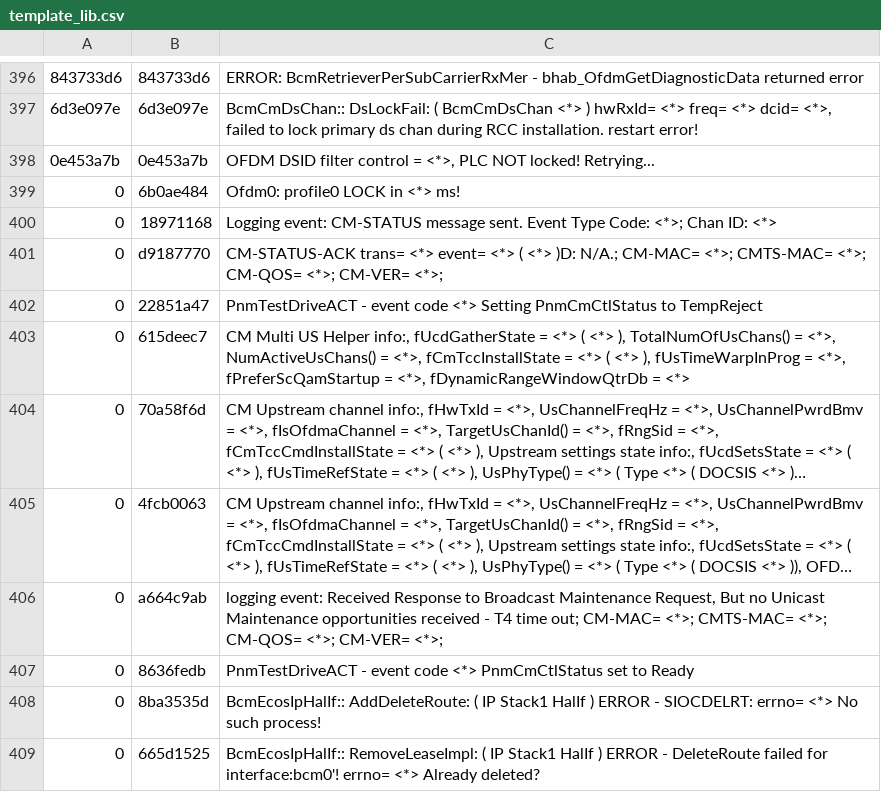
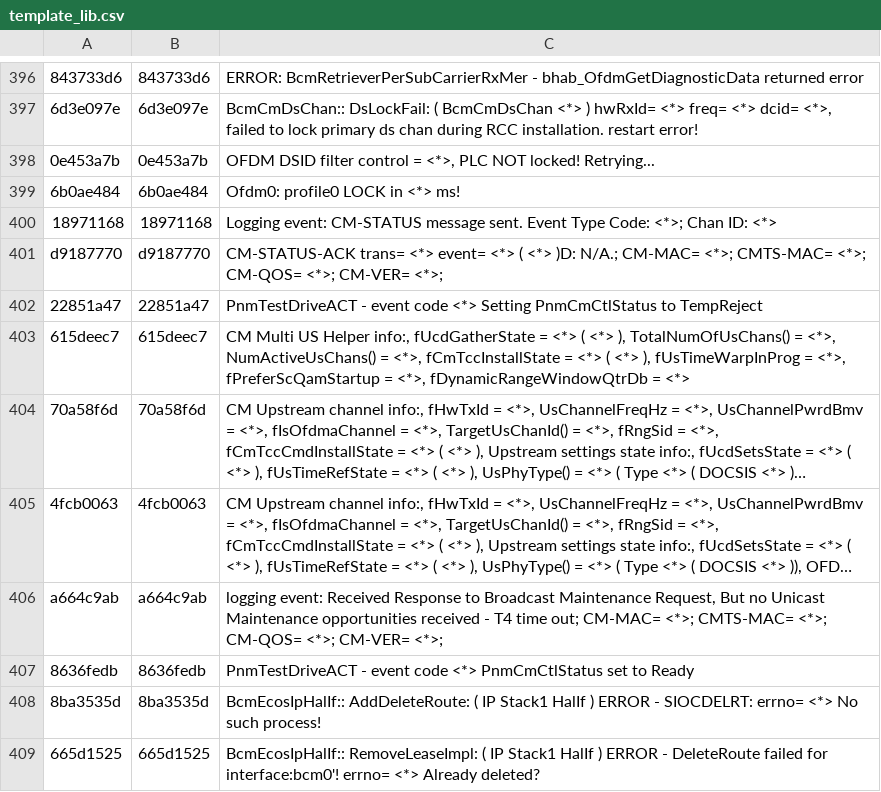
Before and after one commit to hayhan/loganalyzer, a CSV file: results/persist/template_lib.csv, drawn as a sheet; only a part is shown, gaps mark what is left out; long unchanged cells end in …; the diff names each change by its address in the sheet, - before the commit and + after, or states it on an @@ line.

Commit message:
one train dataset waiting for labeling

```diff
--- a/results/persist/template_lib.csv
+++ b/results/persist/template_lib.csv
-A399: 0
+A399: 6b0ae484
-A400: 0
+A400: 18971168
-A401: 0
+A401: d9187770
-A402: 0
+A402: 22851a47
-A403: 0
+A403: 615deec7
-A404: 0
+A404: 70a58f6d
-A405: 0
+A405: 4fcb0063
-A406: 0
+A406: a664c9ab
-A407: 0
+A407: 8636fedb
-A408: 0
+A408: 8ba3535d
-A409: 0
+A409: 665d1525
```
Also changed, not shown: 15 other files.
